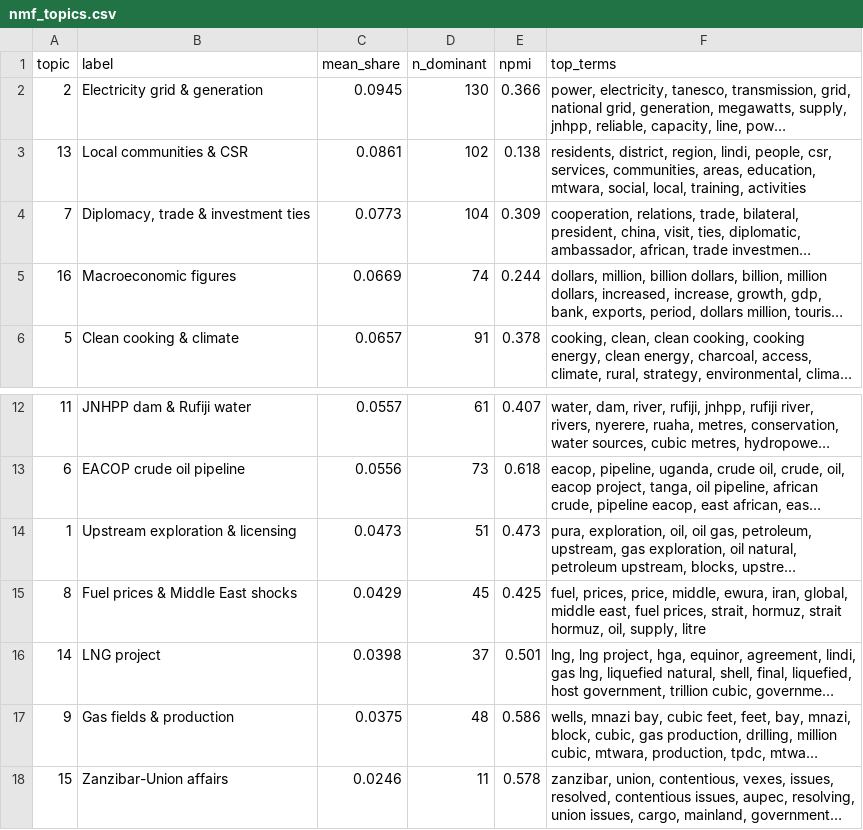
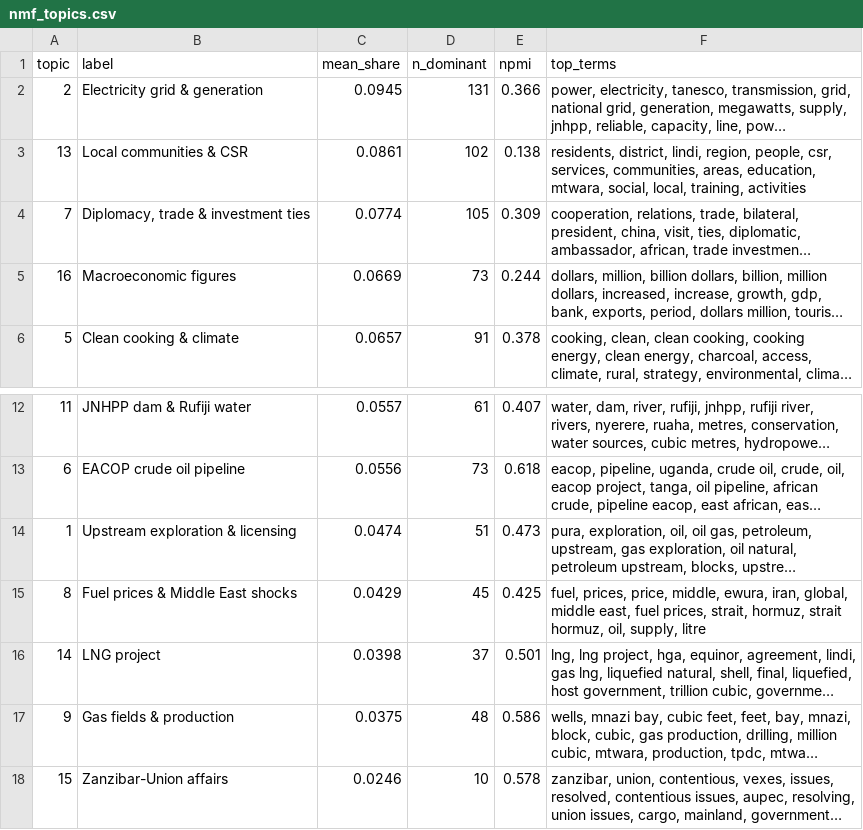
Before and after one commit to AbbotAntony/tanzania-energy-data, a CSV file: nlp/tables/nmf_topics.csv, drawn as a sheet; only a part is shown, gaps mark what is left out; long unchanged cells end in …; the diff names each change by its address in the sheet, - before the commit and + after, or states it on an @@ line.

```diff
--- a/nlp/tables/nmf_topics.csv
+++ b/nlp/tables/nmf_topics.csv
-D2 (n_dominant): 130
+D2 (n_dominant): 131
-F3 (top_terms): residents, district, region, lindi, people, csr,…
+F3 (top_terms): residents, district, lindi, region, people, csr,…
-C4 (mean_share): 0.0773
+C4 (mean_share): 0.0774
-D4 (n_dominant): 104
+D4 (n_dominant): 105
-D5 (n_dominant): 74
+D5 (n_dominant): 73
-C14 (mean_share): 0.0473
+C14 (mean_share): 0.0474
-D18 (n_dominant): 11
+D18 (n_dominant): 10
```
Also changed, not shown: nlp/tables/gas_rise_by_topic.csv, nlp/tables/nmf_k_selection.csv, 31 other files.
